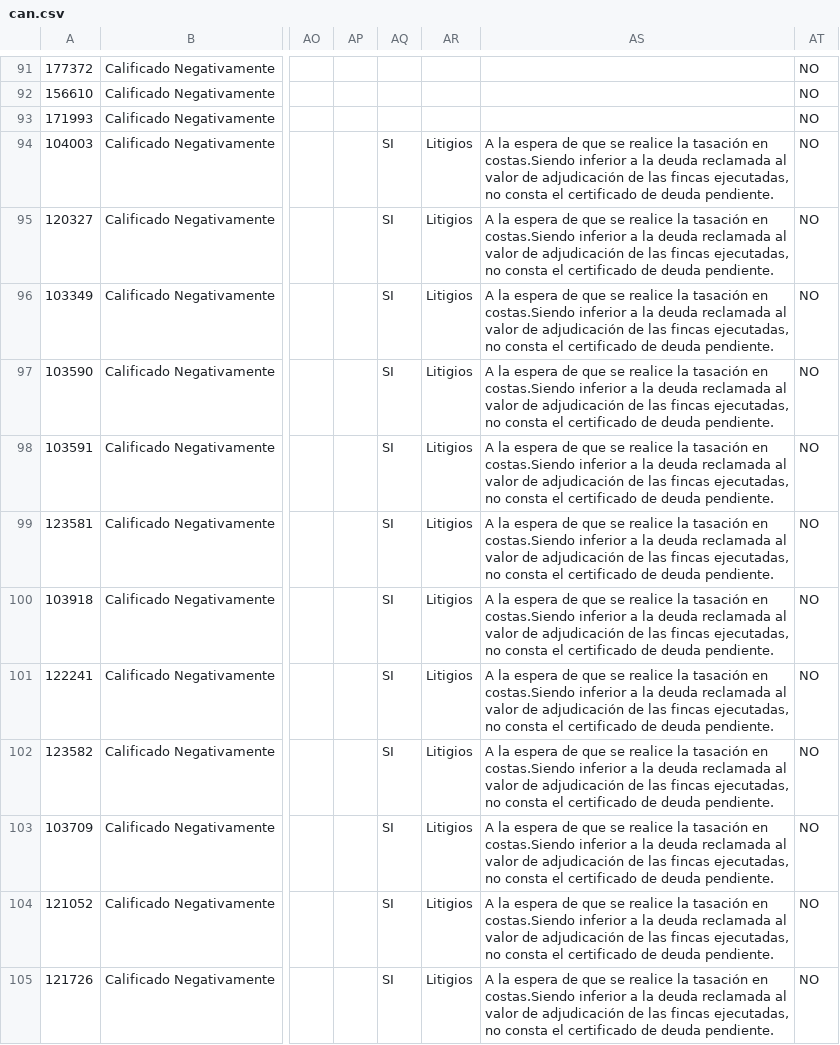
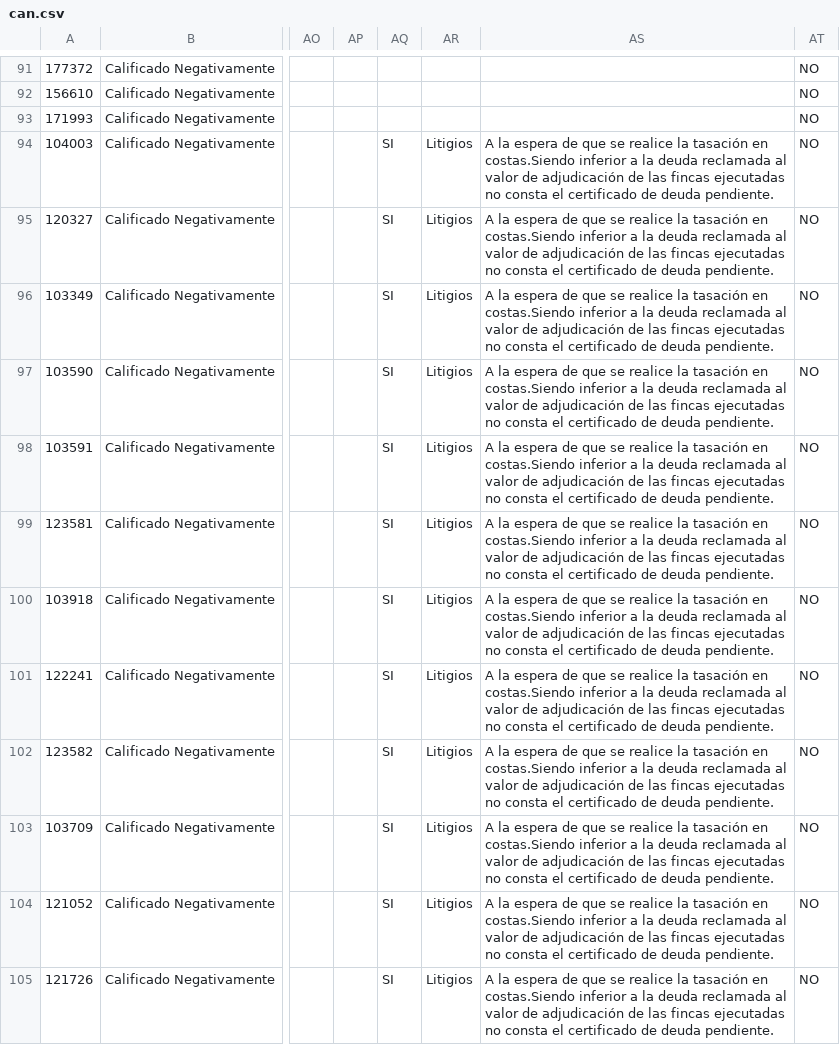
Before and after one commit to pedroblascopfsgroup/rem, a CSV file: sql/9.2/rem/minimigraciones/REMVIP-4747/CTL/IN/can.csv, drawn as a sheet; only a part is shown, gaps mark what is left out; the diff covers the shown part only; the diff names each change by its address in the sheet, - before the commit and + after, or states it on an @@ line.

```diff
--- a/sql/9.2/rem/minimigraciones/REMVIP-4747/CTL/IN/can.csv
+++ b/sql/9.2/rem/minimigraciones/REMVIP-4747/CTL/IN/can.csv
-AS94:AS105: …las fincas ejecutadas, no consta…
+AS94:AS105: …las fincas ejecutadas no consta…
```
Also changed, not shown: 10 added rows and 135 edited cells elsewhere in this file, 2 other files.
